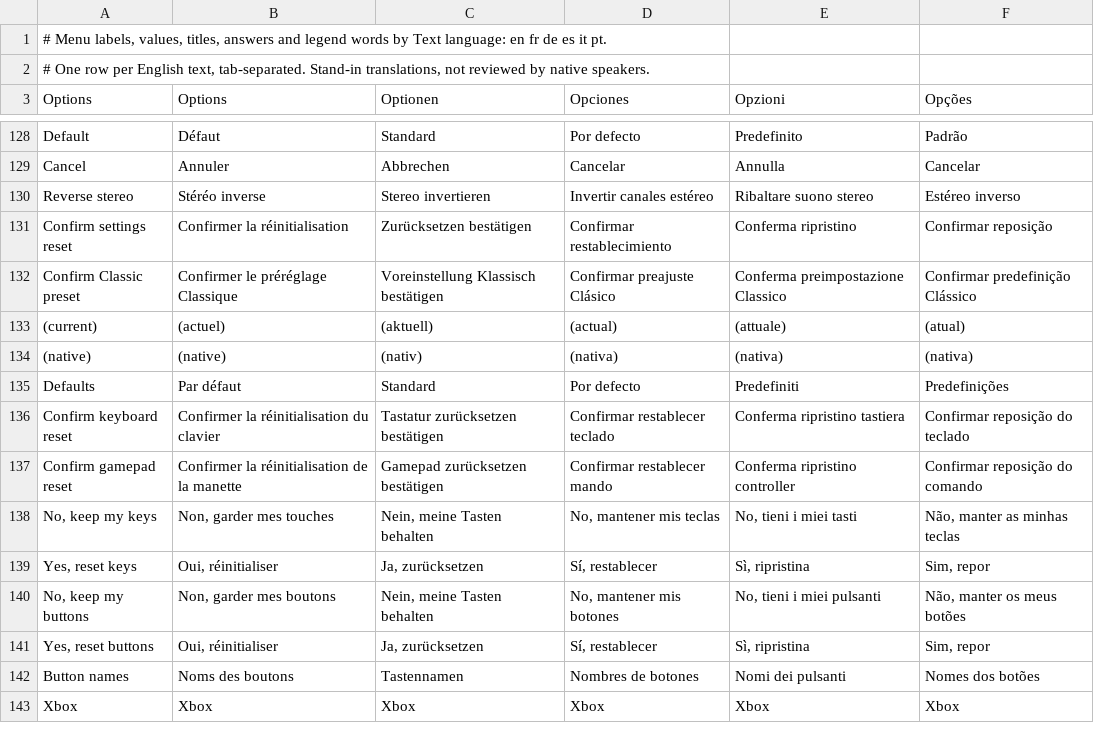
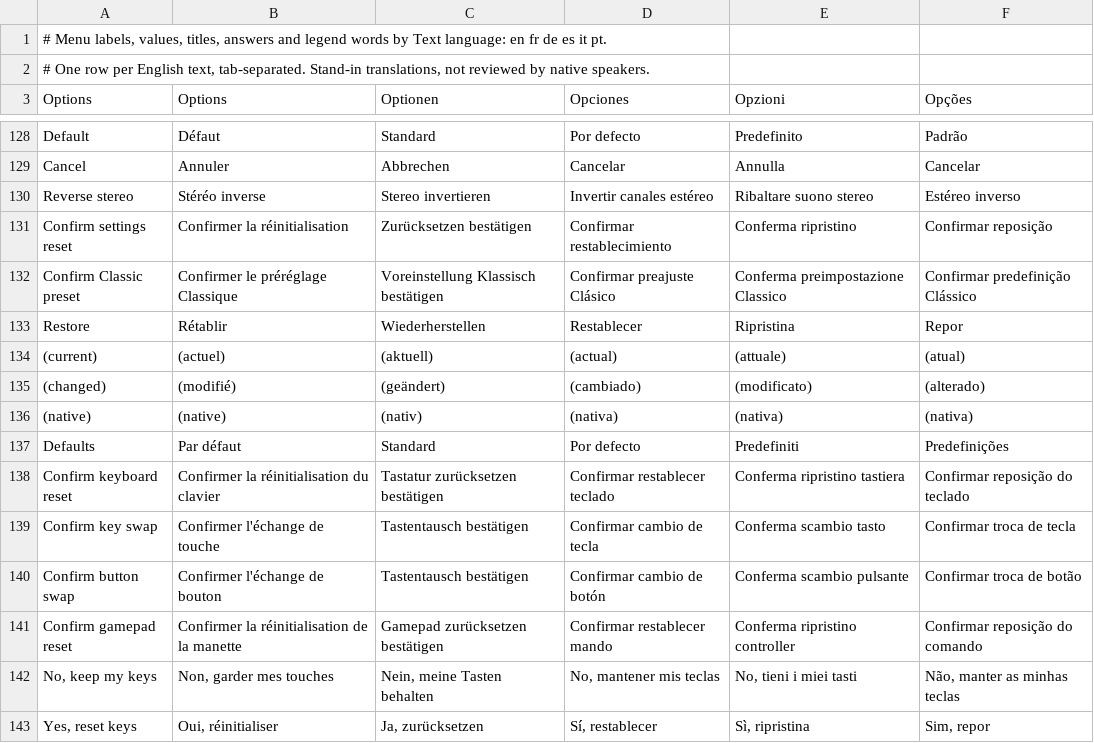
Before and after one commit to noctonca/lba2-menu-prototype, a TSV file: lang/menu.tsv, drawn as a sheet; only a part is shown, gaps mark what is left out; the shorter side is filled out with more unchanged rows.

Commit message:
The legend in two columns, the swap question's title, and a changed preset
Del Defaults made the groups page's legend four keys; the band holds three
lines, so Esc Back fell off the band. Four keys now go in two columns, read
down, Back at the bottom right. The wide actions page shows Esc Back too.

A key in use asks under "Confirm key swap" or "Confirm button swap", as the
other questions have their titles.

The preset in use says "(current)" only while unchanged. Changed since, wide
shows the value Changed and the one column "Modern (changed)"; Enter Restore
puts its settings back, and the help says so. The German help for Talk is
shorter, so it fits without paging.

The self test checks the legend stays inside its window and on the screen,
and that a changed preset is never marked current, nor an unchanged one
changed; each check fails on an injected fault.

```diff
--- a/lang/menu.tsv
+++ b/lang/menu.tsv
@@ -132,3 +132,5 @@ Confirm settings reset	Confirmer la réinitialisation	Zurücksetzen bestätigen
 Confirm Classic preset	Confirmer le préréglage Classique	Voreinstellung Klassisch bestätigen	Confirmar preajuste Clásico	Conferma preimpostazione Classico	Confirmar predefinição Clássico
+Restore	Rétablir	Wiederherstellen	Restablecer	Ripristina	Repor
 (current)	(actuel)	(aktuell)	(actual)	(attuale)	(atual)
+(changed)	(modifié)	(geändert)	(cambiado)	(modificato)	(alterado)
 (native)	(native)	(nativ)	(nativa)	(nativa)	(nativa)
@@ -136,2 +138,4 @@ Defaults	Par défaut	Standard	Por defecto	Predefiniti	Predefinições
 Confirm keyboard reset	Confirmer la réinitialisation du clavier	Tastatur zurücksetzen bestätigen	Confirmar restablecer teclado	Conferma ripristino tastiera	Confirmar reposição do teclado
+Confirm key swap	Confirmer l'échange de touche	Tastentausch bestätigen	Confirmar cambio de tecla	Conferma scambio tasto	Confirmar troca de tecla
+Confirm button swap	Confirmer l'échange de bouton	Tastentausch bestätigen	Confirmar cambio de botón	Conferma scambio pulsante	Confirmar troca de botão
 Confirm gamepad reset	Confirmer la réinitialisation de la manette	Gamepad zurücksetzen bestätigen	Confirmar restablecer mando	Conferma ripristino controller	Confirmar reposição do comando
```
Also changed, not shown: lang/help.tsv, 9 other files.
